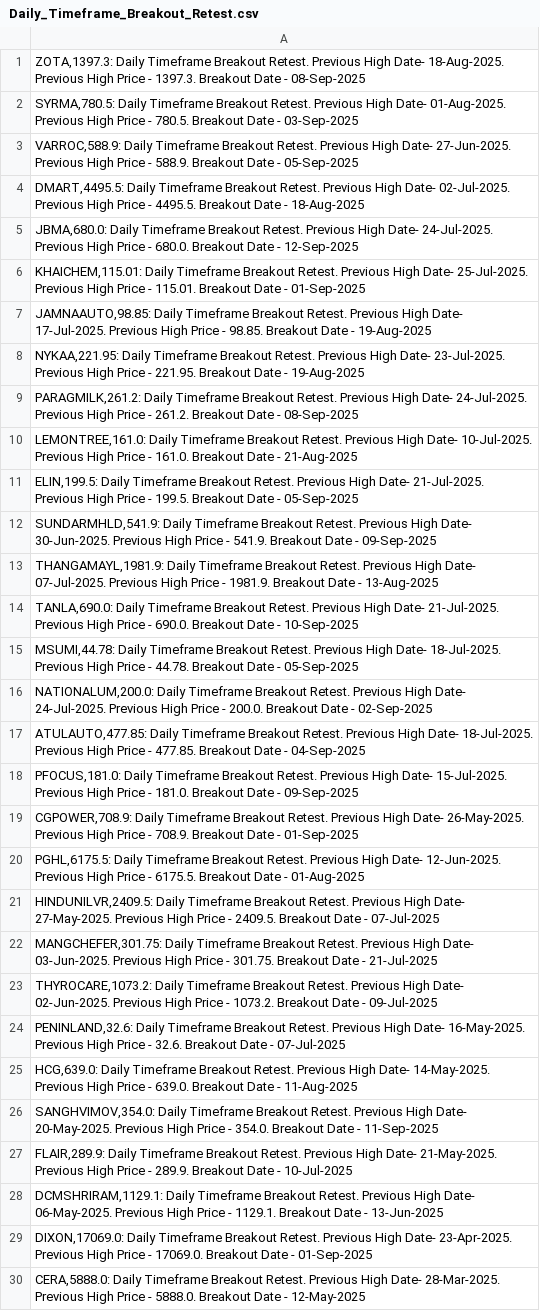
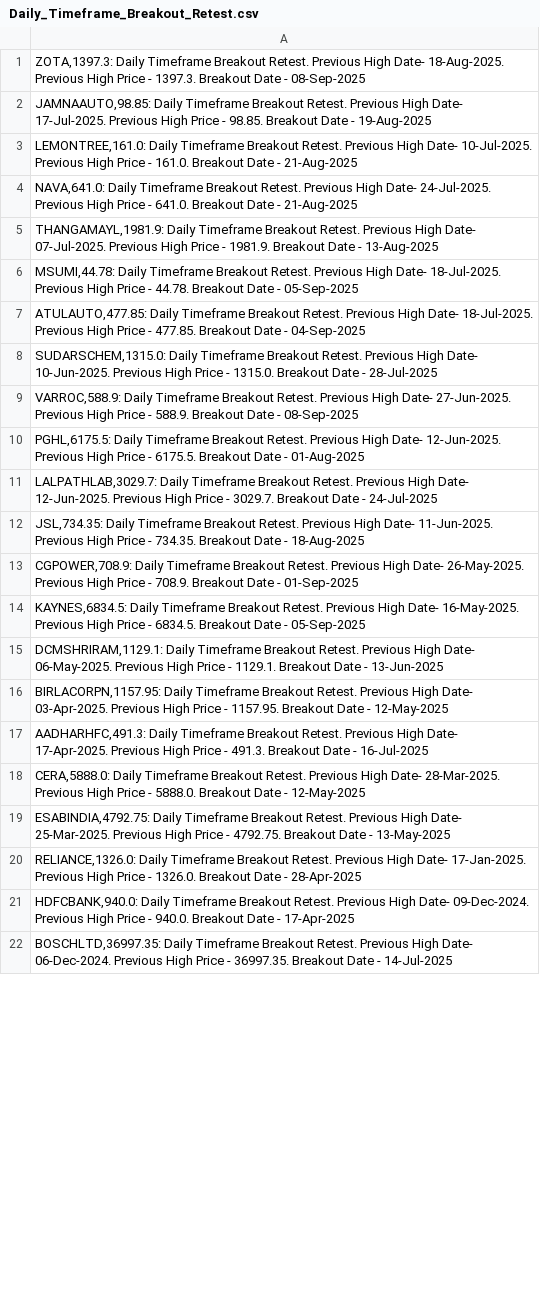
Before and after one commit to vibats/Daily_Notification_Data, a CSV file: Email_Notification_Data/Daily_Timeframe_Breakout_Retest.csv, drawn as a sheet; only a part is shown; the shorter side is filled out with more unchanged rows; the diff covers the shown part only.

```diff
--- a/Email_Notification_Data/Daily_Timeframe_Breakout_Retest.csv
+++ b/Email_Notification_Data/Daily_Timeframe_Breakout_Retest.csv
@@ -1,30 +1,18 @@
 "ZOTA,1397.3: Daily Timeframe Breakout Retest. Previous High Date- 18-Aug-2025. Previous High Price - 1397.3. Breakout Date - 08-Sep-2025"
-"SYRMA,780.5: Daily Timeframe Breakout Retest. Previous High Date- 01-Aug-2025. Previous High Price - 780.5. Breakout Date - 03-Sep-2025"
-"VARROC,588.9: Daily Timeframe Breakout Retest. Previous High Date- 27-Jun-2025. Previous High Price - 588.9. Breakout Date - 05-Sep-2025"
-"DMART,4495.5: Daily Timeframe Breakout Retest. Previous High Date- 02-Jul-2025. Previous High Price - 4495.5. Breakout Date - 18-Aug-2025"
-"JBMA,680.0: Daily Timeframe Breakout Retest. Previous High Date- 24-Jul-2025. Previous High Price - 680.0. Breakout Date - 12-Sep-2025"
-"KHAICHEM,115.01: Daily Timeframe Breakout Retest. Previous High Date- 25-Jul-2025. Previous High Price - 115.01. Breakout Date - 01-Sep-2025"
 "JAMNAAUTO,98.85: Daily Timeframe Breakout Retest. Previous High Date- 17-Jul-2025. Previous High Price - 98.85. Breakout Date - 19-Aug-2025"
-"NYKAA,221.95: Daily Timeframe Breakout Retest. Previous High Date- 23-Jul-2025. Previous High Price - 221.95. Breakout Date - 19-Aug-2025"
-"PARAGMILK,261.2: Daily Timeframe Breakout Retest. Previous High Date- 24-Jul-2025. Previous High Price - 261.2. Breakout Date - 08-Sep-2025"
 "LEMONTREE,161.0: Daily Timeframe Breakout Retest. Previous High Date- 10-Jul-2025. Previous High Price - 161.0. Breakout Date - 21-Aug-2025"
-"ELIN,199.5: Daily Timeframe Breakout Retest. Previous High Date- 21-Jul-2025. Previous High Price - 199.5. Breakout Date - 05-Sep-2025"
-"SUNDARMHLD,541.9: Daily Timeframe Breakout Retest. Previous High Date- 30-Jun-2025. Previous High Price - 541.9. Breakout Date - 09-Sep-2025"
+"NAVA,641.0: Daily Timeframe Breakout Retest. Previous High Date- 24-Jul-2025. Previous High Price - 641.0. Breakout Date - 21-Aug-2025"
 "THANGAMAYL,1981.9: Daily Timeframe Breakout Retest. Previous High Date- 07-Jul-2025. Previous High Price - 1981.9. Breakout Date - 13-Aug-2025"
-"TANLA,690.0: Daily Timeframe Breakout Retest. Previous High Date- 21-Jul-2025. Previous High Price - 690.0. Breakout Date - 10-Sep-2025"
 "MSUMI,44.78: Daily Timeframe Breakout Retest. Previous High Date- 18-Jul-2025. Previous High Price - 44.78. Breakout Date - 05-Sep-2025"
-"NATIONALUM,200.0: Daily Timeframe Breakout Retest. Previous High Date- 24-Jul-2025. Previous High Price - 200.0. Breakout Date - 02-Sep-2025"
 "ATULAUTO,477.85: Daily Timeframe Breakout Retest. Previous High Date- 18-Jul-2025. Previous High Price - 477.85. Breakout Date - 04-Sep-2025"
-"PFOCUS,181.0: Daily Timeframe Breakout Retest. Previous High Date- 15-Jul-2025. Previous High Price - 181.0. Breakout Date - 09-Sep-2025"
+"SUDARSCHEM,1315.0: Daily Timeframe Breakout Retest. Previous High Date- 10-Jun-2025. Previous High Price - 1315.0. Breakout Date - 28-Jul-2025"
+"VARROC,588.9: Daily Timeframe Breakout Retest. Previous High Date- 27-Jun-2025. Previous High Price - 588.9. Breakout Date - 08-Sep-2025"
+"PGHL,6175.5: Daily Timeframe Breakout Retest. Previous High Date- 12-Jun-2025. Previous High Price - 6175.5. Breakout Date - 01-Aug-2025"
+"LALPATHLAB,3029.7: Daily Timeframe Breakout Retest. Previous High Date- 12-Jun-2025. Previous High Price - 3029.7. Breakout Date - 24-Jul-2025"
+"JSL,734.35: Daily Timeframe Breakout Retest. Previous High Date- 11-Jun-2025. Previous High Price - 734.35. Breakout Date - 18-Aug-2025"
 "CGPOWER,708.9: Daily Timeframe Breakout Retest. Previous High Date- 26-May-2025. Previous High Price - 708.9. Breakout Date - 01-Sep-2025"
-"PGHL,6175.5: Daily Timeframe Breakout Retest. Previous High Date- 12-Jun-2025. Previous High Price - 6175.5. Breakout Date - 01-Aug-2025"
-"HINDUNILVR,2409.5: Daily Timeframe Breakout Retest. Previous High Date- 27-May-2025. Previous High Price - 2409.5. Breakout Date - 07-Jul-2025"
-"MANGCHEFER,301.75: Daily Timeframe Breakout Retest. Previous High Date- 03-Jun-2025. Previous High Price - 301.75. Breakout Date - 21-Jul-2025"
-"THYROCARE,1073.2: Daily Timeframe Breakout Retest. Previous High Date- 02-Jun-2025. Previous High Price - 1073.2. Breakout Date - 09-Jul-2025"
-"PENINLAND,32.6: Daily Timeframe Breakout Retest. Previous High Date- 16-May-2025. Previous High Price - 32.6. Breakout Date - 07-Jul-2025"
-"HCG,639.0: Daily Timeframe Breakout Retest. Previous High Date- 14-May-2025. Previous High Price - 639.0. Breakout Date - 11-Aug-2025"
-"SANGHVIMOV,354.0: Daily Timeframe Breakout Retest. Previous High Date- 20-May-2025. Previous High Price - 354.0. Breakout Date - 11-Sep-2025"
-"FLAIR,289.9: Daily Timeframe Breakout Retest. Previous High Date- 21-May-2025. Previous High Price - 289.9. Breakout Date - 10-Jul-2025"
+"KAYNES,6834.5: Daily Timeframe Breakout Retest. Previous High Date- 16-May-2025. Previous High Price - 6834.5. Breakout Date - 05-Sep-2025"
 "DCMSHRIRAM,1129.1: Daily Timeframe Breakout Retest. Previous High Date- 06-May-2025. Previous High Price - 1129.1. Breakout Date - 13-Jun-2025"
-"DIXON,17069.0: Daily Timeframe Breakout Retest. Previous High Date- 23-Apr-2025. Previous High Price - 17069.0. Breakout Date - 01-Sep-2025"
+"BIRLACORPN,1157.95: Daily Timeframe Breakout Retest. Previous High Date- 03-Apr-2025. Previous High Price - 1157.95. Breakout Date - 12-May-2025"
+"AADHARHFC,491.3: Daily Timeframe Breakout Retest. Previous High Date- 17-Apr-2025. Previous High Price - 491.3. Breakout Date - 16-Jul-2025"
 "CERA,5888.0: Daily Timeframe Breakout Retest. Previous High Date- 28-Mar-2025. Previous High Price - 5888.0. Breakout Date - 12-May-2025"
```
Also changed, not shown: 5 added rows, 6 removed rows and 1 moved row elsewhere in this file, Email_Notification_Data/Weekly_TimeFrame_Horizontal_Support.csv, Email_Notification_Data/Weekly_Timeframe_Breakout_Retest.csv, 3 other files.
